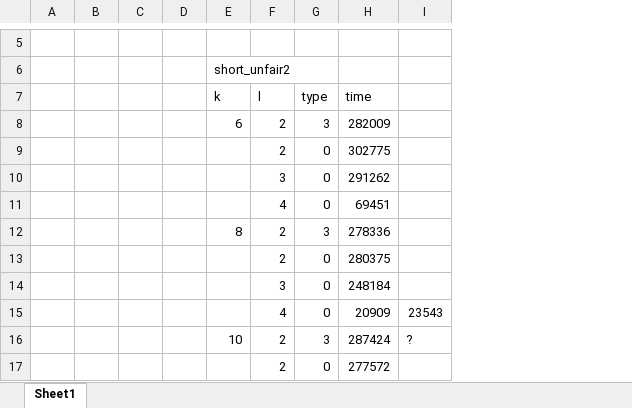
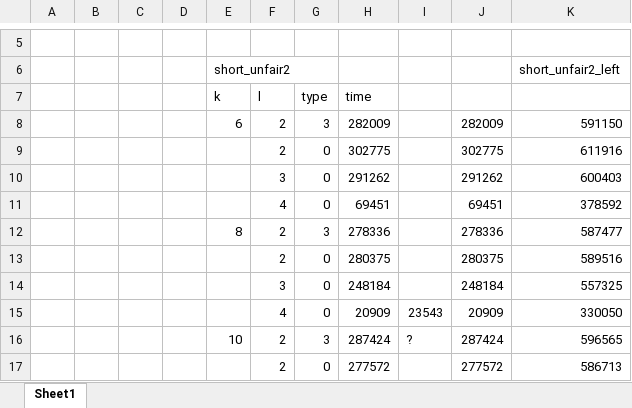
Before and after one commit to bruce1114/temporalgraphcube, an Excel workbook: TemporalGraphCube/exp/minlevel.xlsx, sheet Sheet1, drawn as a sheet; only a part is shown, gaps mark what is left out; values as stored, in another font and other column widths than the file's, no borders; the diff names each change by its address in the sheet, - before the commit and + after, or states it on an @@ line.

```diff
--- a/TemporalGraphCube/exp/minlevel.xlsx (sheet Sheet1)
+++ b/TemporalGraphCube/exp/minlevel.xlsx (sheet Sheet1)
+column J, rows 8-17: 282009 | 302775 | 291262 | 69451 | 278336 | 280375 | 248184 | 20909 | 287424 | 277572
+column K, rows 6-17: short_unfair2_left |  | 591150 | 611916 | 600403 | 378592 | 587477 | 589516 | 557325 | 330050 | 596565 | 586713
```
Also changed, not shown: 6 other files.
